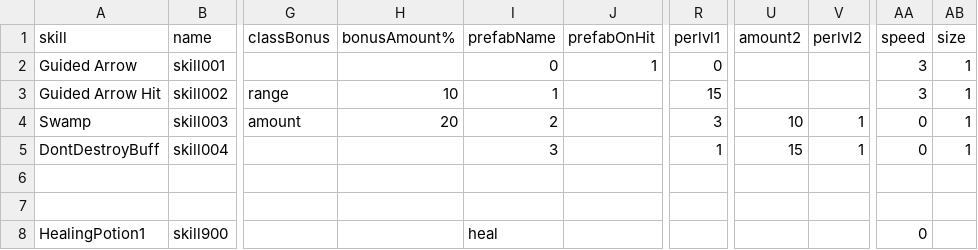
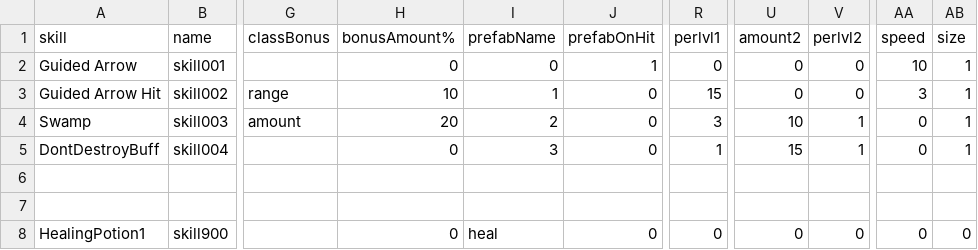
Before and after one commit to Heondu/UnityRPGProject, a CSV file: Assets/Resources/skills.csv, drawn as a sheet; only a part is shown, gaps mark what is left out; the diff names each change by its address in the sheet, - before the commit and + after, or states it on an @@ line.

```diff
--- a/Assets/Resources/skills.csv
+++ b/Assets/Resources/skills.csv
-H2 (bonusAmount%): (empty)
+H2 (bonusAmount%): 0
-U2:U3 (amount2): (empty)
+U2:U3 (amount2): 0
-V2:V3 (perlvl2): (empty)
+V2:V3 (perlvl2): 0
-AA2 (speed): 3
+AA2 (speed): 10
-J3:J5 (prefabOnHit): (empty)
+J3:J5 (prefabOnHit): 0
-H5 (bonusAmount%): (empty)
+H5 (bonusAmount%): 0
-H8 (bonusAmount%): (empty)
+H8 (bonusAmount%): 0
-J8 (prefabOnHit): (empty)
+J8 (prefabOnHit): 0
-R8 (perlvl1): (empty)
+R8 (perlvl1): 0
-U8 (amount2): (empty)
+U8 (amount2): 0
-V8 (perlvl2): (empty)
+V8 (perlvl2): 0
-AB8 (size): (empty)
+AB8 (size): 0
```
Also changed, not shown: 44 other files.
